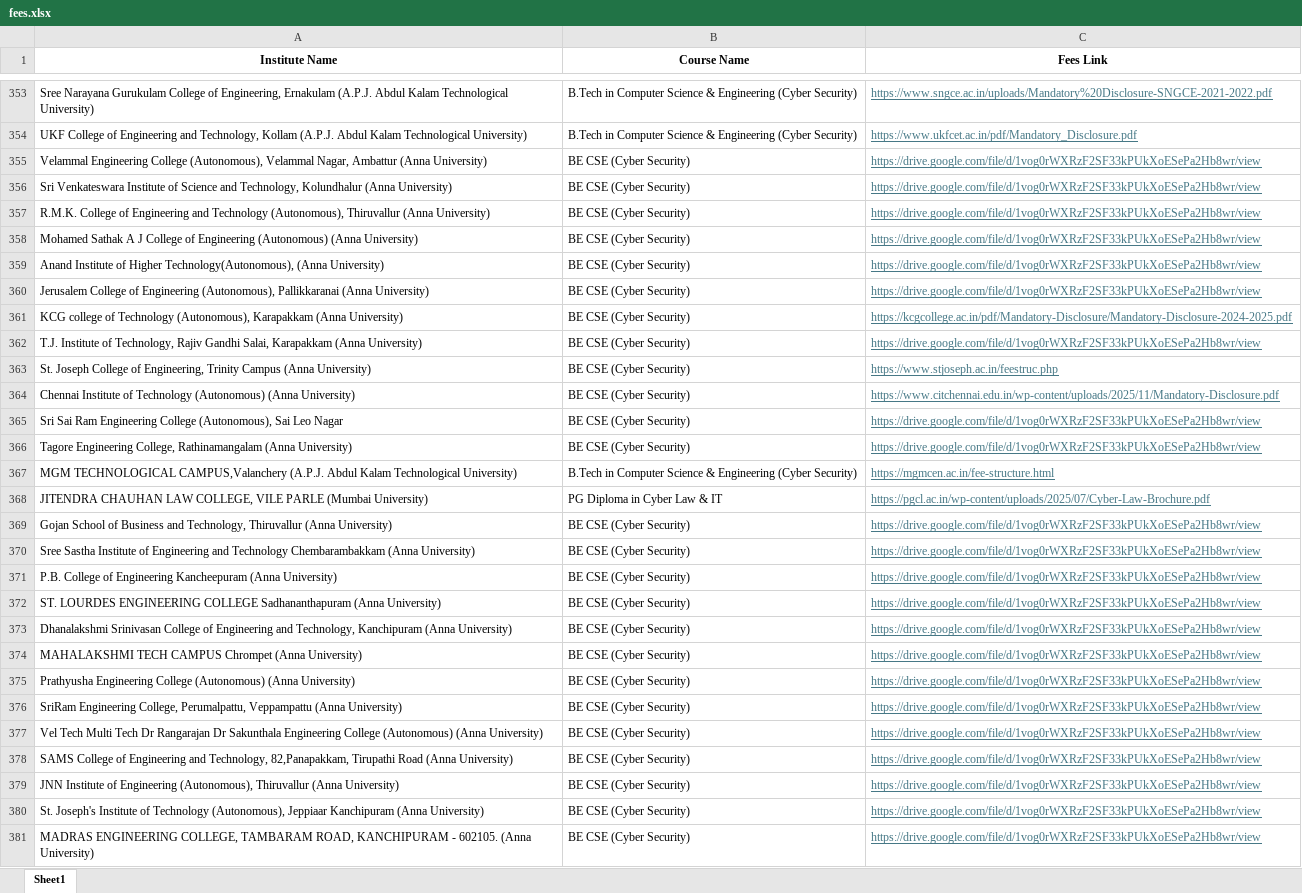
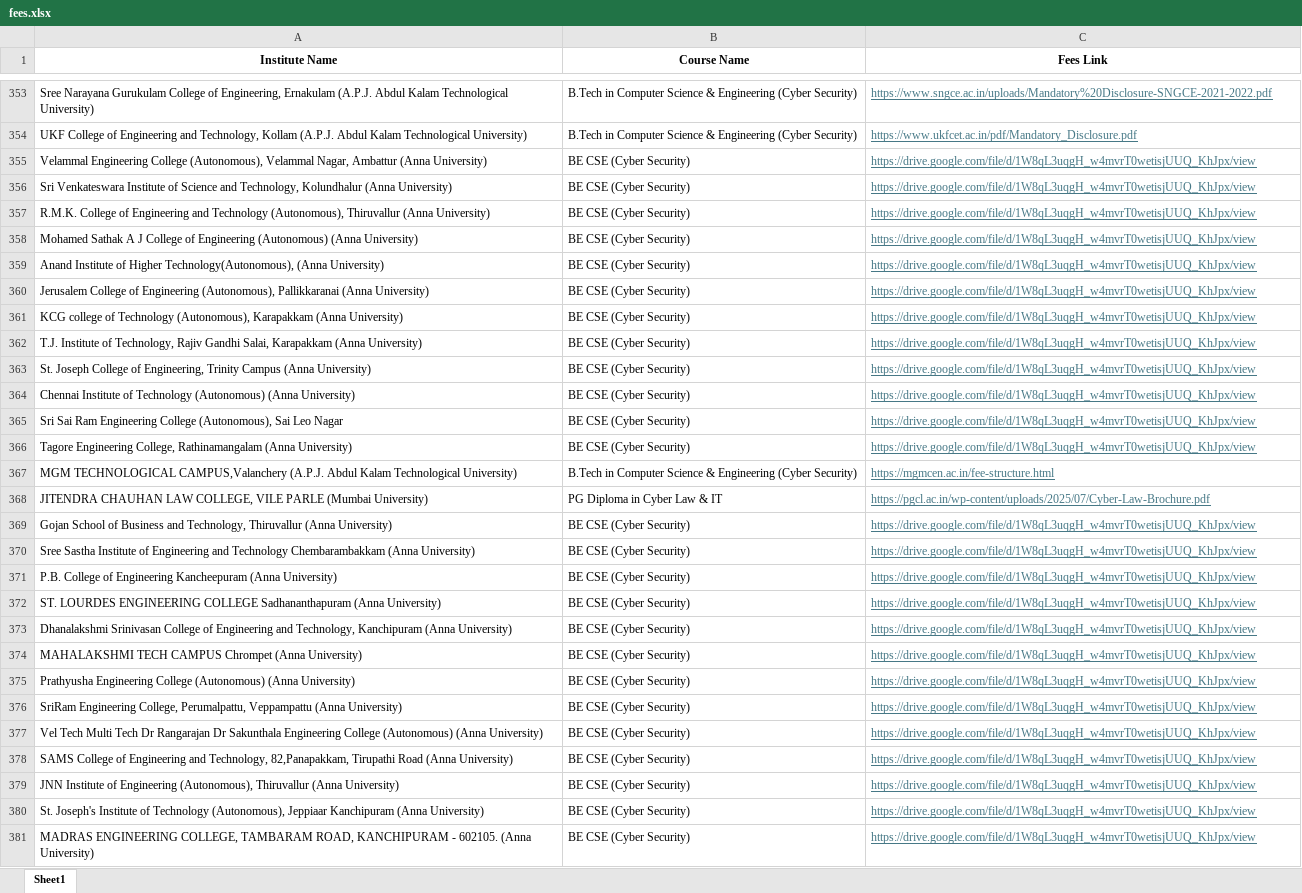
Before and after one commit to Shlok-Parekh09/course-verifier, an Excel workbook: fees.xlsx, sheet Sheet1, drawn as a sheet; only a part is shown, gaps mark what is left out; values as stored, in another font and other column widths than the file's, no borders; table styles not drawn; the diff covers the shown part only; the diff names each change by its address in the sheet, - before the commit and + after, or states it on an @@ line.

Commit message:
website table error fix

```diff
--- a/fees.xlsx (sheet Sheet1)
+++ b/fees.xlsx (sheet Sheet1)
-C355:C360 (Fees Link): https://drive.google.com/file/d/1vog0rWXRzF2SF33kPUkXoESePa2Hb8wr/view
+C355:C360 (Fees Link): https://drive.google.com/file/d/1W8qL3uqgH_w4mvrT0wetisjUUQ_KhJpx/view
-C361 (Fees Link): https://kcgcollege.ac.in/pdf/Mandatory-Disclosure/Mandatory-Disclosure-2024-2025.pdf
+C361 (Fees Link): https://drive.google.com/file/d/1W8qL3uqgH_w4mvrT0wetisjUUQ_KhJpx/view
-C362 (Fees Link): https://drive.google.com/file/d/1vog0rWXRzF2SF33kPUkXoESePa2Hb8wr/view
+C362 (Fees Link): https://drive.google.com/file/d/1W8qL3uqgH_w4mvrT0wetisjUUQ_KhJpx/view
-C363 (Fees Link): https://www.stjoseph.ac.in/feestruc.php
+C363 (Fees Link): https://drive.google.com/file/d/1W8qL3uqgH_w4mvrT0wetisjUUQ_KhJpx/view
-C364 (Fees Link): https://www.citchennai.edu.in/wp-content/uploads/2025/11/Mandatory-Disclosure.pdf
+C364 (Fees Link): https://drive.google.com/file/d/1W8qL3uqgH_w4mvrT0wetisjUUQ_KhJpx/view
-C365:C366 (Fees Link): https://drive.google.com/file/d/1vog0rWXRzF2SF33kPUkXoESePa2Hb8wr/view
+C365:C366 (Fees Link): https://drive.google.com/file/d/1W8qL3uqgH_w4mvrT0wetisjUUQ_KhJpx/view
-C369:C381 (Fees Link): https://drive.google.com/file/d/1vog0rWXRzF2SF33kPUkXoESePa2Hb8wr/view
+C369:C381 (Fees Link): https://drive.google.com/file/d/1W8qL3uqgH_w4mvrT0wetisjUUQ_KhJpx/view
```
Also changed, not shown: 1 added row and 70 edited cells elsewhere in this sheet, 6 other files.
